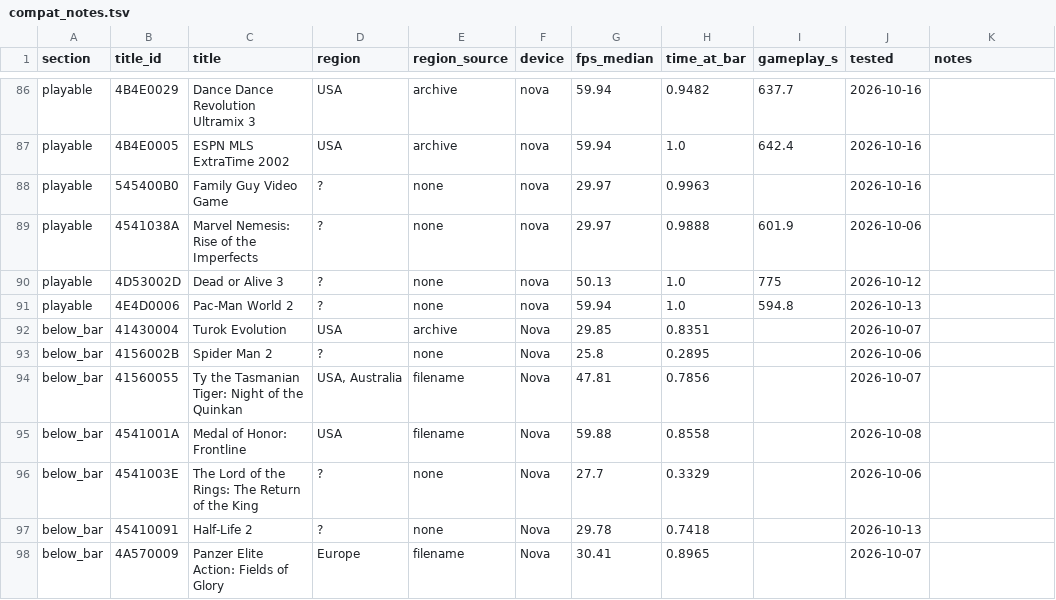
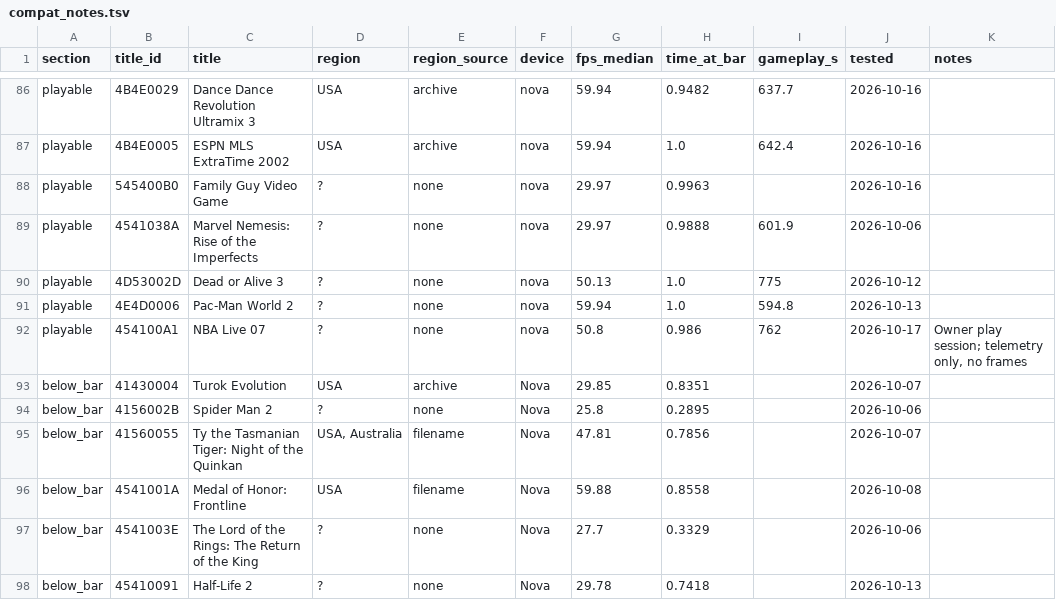
Before and after one commit to jreinach-alt/hakuX, a TSV file: docs/testing/compat_notes.tsv, drawn as a sheet; only a part is shown, gaps mark what is left out; the shorter side is filled out with more unchanged rows.

```diff
--- a/docs/testing/compat_notes.tsv
+++ b/docs/testing/compat_notes.tsv
@@ -91,2 +91,3 @@ playable	4D53002D	Dead or Alive 3	?	none	nova	50.13	1.0	775	2026-10-12
 playable	4E4D0006	Pac-Man World 2	?	none	nova	59.94	1.0	594.8	2026-10-13	
+playable	454100A1	NBA Live 07	?	none	nova	50.8	0.986	762	2026-10-17	Owner play session; telemetry only, no frames
 below_bar	41430004	Turok Evolution	USA	archive	Nova	29.85	0.8351		2026-10-07	
```
Also changed, not shown: docs/compatibility.csv, 3 other files.
